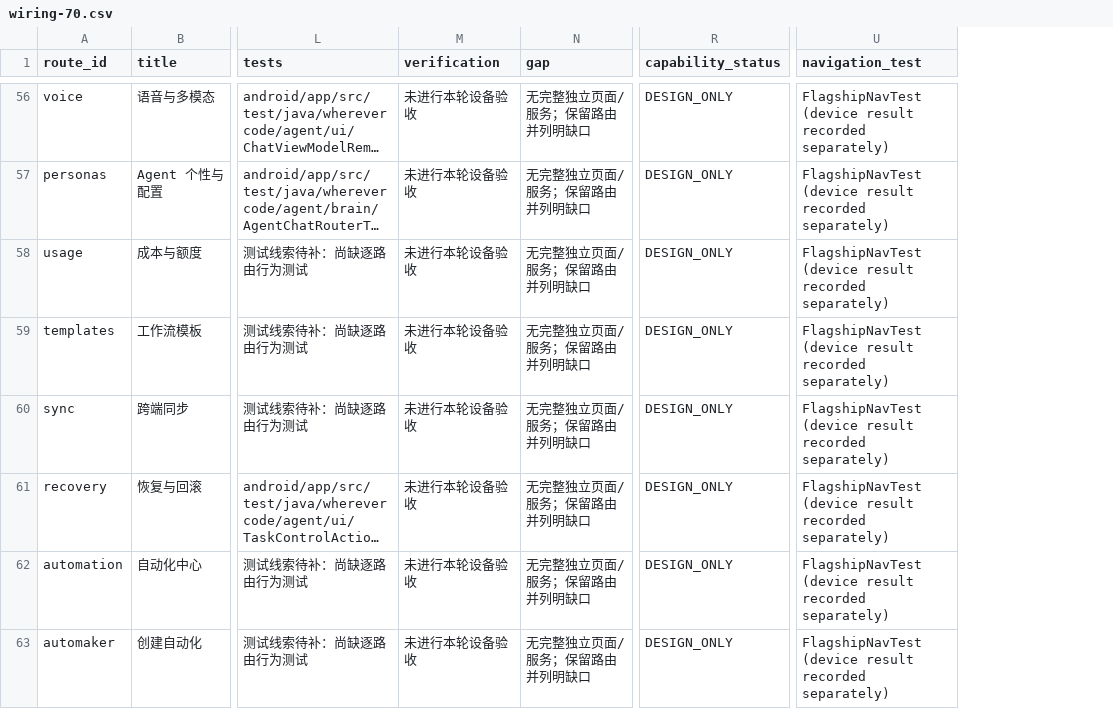
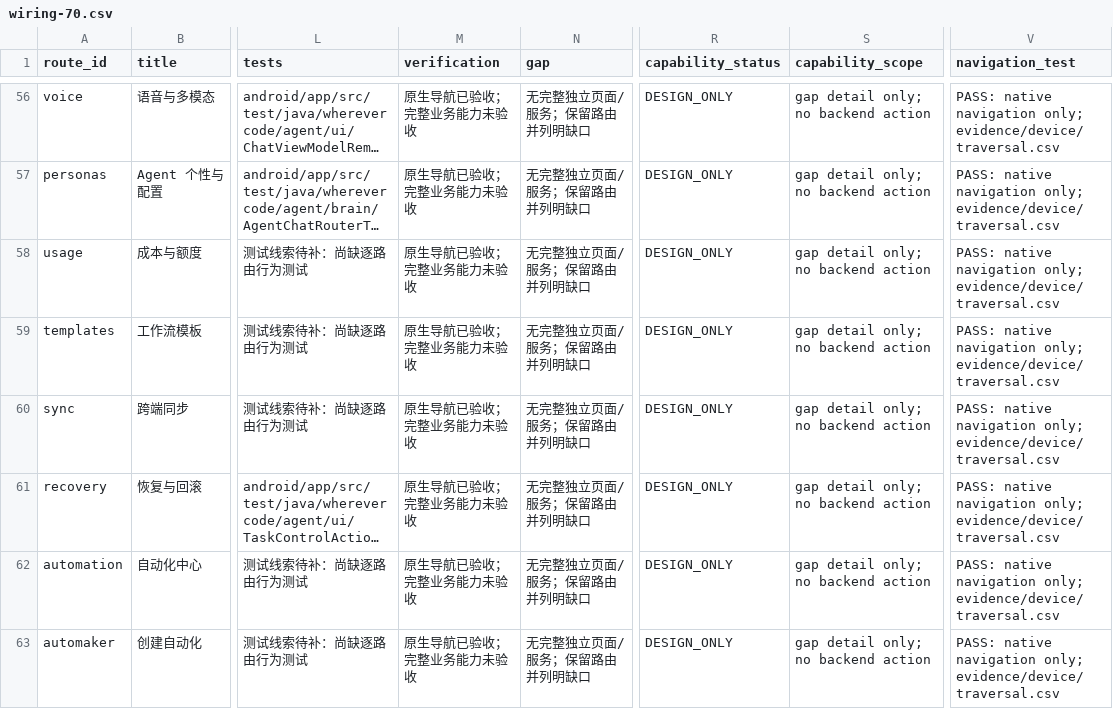
Before and after one commit to huaerdaidai-gif/wherevercode-agent, a CSV file: docs/v5/wiring-70.csv, drawn as a sheet; only a part is shown, gaps mark what is left out; long unchanged cells end in …; addresses are those after the commit; the diff covers the shown part only; the diff names each change by its address in the sheet, - before the commit and + after, or states it on an @@ line.

Commit message:
docs(android): deliver APK manifest, 70-route wiring and native regression evidence with explicit remaining gaps

```diff
--- a/docs/v5/wiring-70.csv
+++ b/docs/v5/wiring-70.csv
+column S (capability_scope), rows 56-63: all gap detail only; no backend action
-M56:M63 (verification): 未进行本轮设备验收
+M56:M63 (verification): 原生导航已验收；完整业务能力未验收
-V56:V63 (navigation_test): FlagshipNavTest (device result recorded separately)
+V56:V63 (navigation_test): PASS: native navigation only; evidence/device/traversal.csv
```
Also changed, not shown: 160 edited cells elsewhere in this file, 34 other files.
